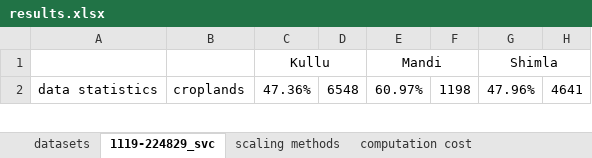
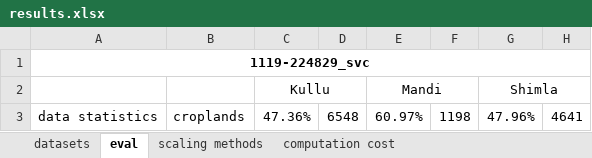
Before and after one commit to YourVirtualColdChainAssistant/MLsat-cropland-himachal, an Excel workbook: results/results.xlsx, sheet eval, drawn as a sheet; only a part is shown; values as stored, in another font and other column widths than the file's, no borders; the diff covers the shown part only; the diff names each change by its address in the sheet, - before the commit and + after, or states it on an @@ line.

```diff
--- a/results/results.xlsx (sheet eval)
+++ b/results/results.xlsx (sheet eval)
-sheet tab: 1119-224829_svc
+sheet tab: eval
+row 1: 1119-224829_svc
```
Also changed, not shown: 30 added rows elsewhere in this sheet, formulas that keep their value, 12 other files.
